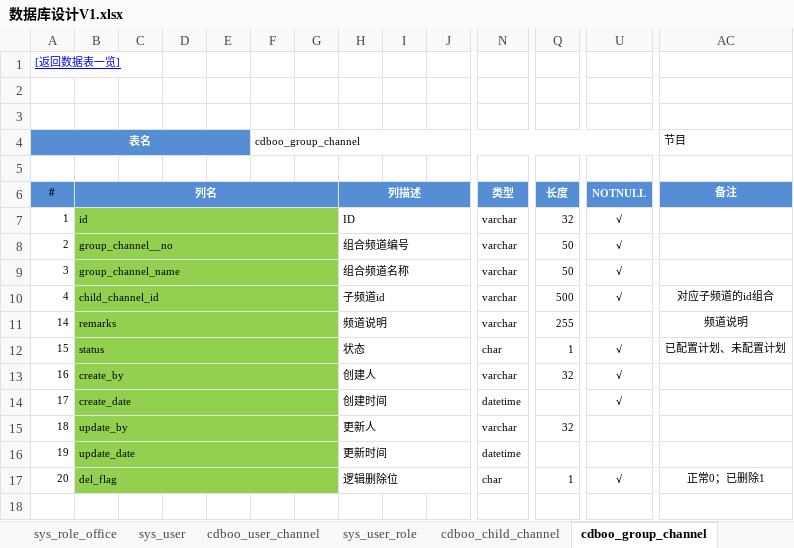
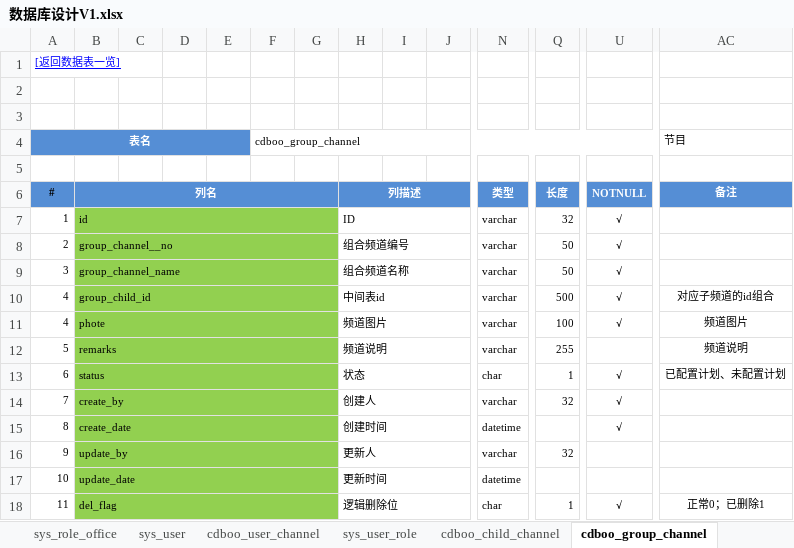
Before and after one commit to wangning82/CDBOO, an Excel workbook: doc/4、设计/数据库设计V1.xlsx, sheet cdboo_group_channel, drawn as a sheet; only a part is shown, gaps mark what is left out; values as stored, in another font and other column widths than the file's, no borders; addresses are those after the commit; rows hold the shown columns only; the diff names each change by its address in the sheet, - before the commit and + after, or states it on an @@ line.

```diff
--- a/doc/4、设计/数据库设计V1.xlsx (sheet cdboo_group_channel)
+++ b/doc/4、设计/数据库设计V1.xlsx (sheet cdboo_group_channel)
-B10 (列名): child_channel_id
+B10 (列名): group_child_id
-H10 (列描述): 子频道id
+H10 (列描述): 中间表id
+row 11: 4 | phote |  |  |  |  |  | 频道图片 |  |  | varchar | 100 | √ | 频道图片
-A12 (#): 14
+A12 (#): 5
-A13 (#): 15
+A13 (#): 6
-A14 (#): 16
+A14 (#): 7
-A15 (#): 17
+A15 (#): 8
-A16 (#): 18
+A16 (#): 9
-A17 (#): 19
+A17 (#): 10
-A18 (#): 20
+A18 (#): 11
```
Also changed, not shown: sheet cdboo_child_channel, sheet 数据表一览, sheet cdboo_user_channel, sheet cdboo_business_channel, sheet cdboo_music, sheet cdboo_business, 3 more sheets, other sheet tabs, 1 other file.
